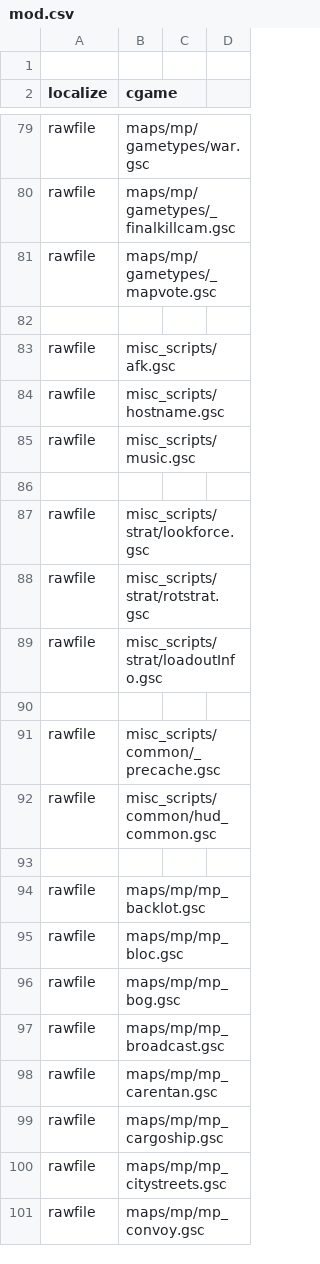
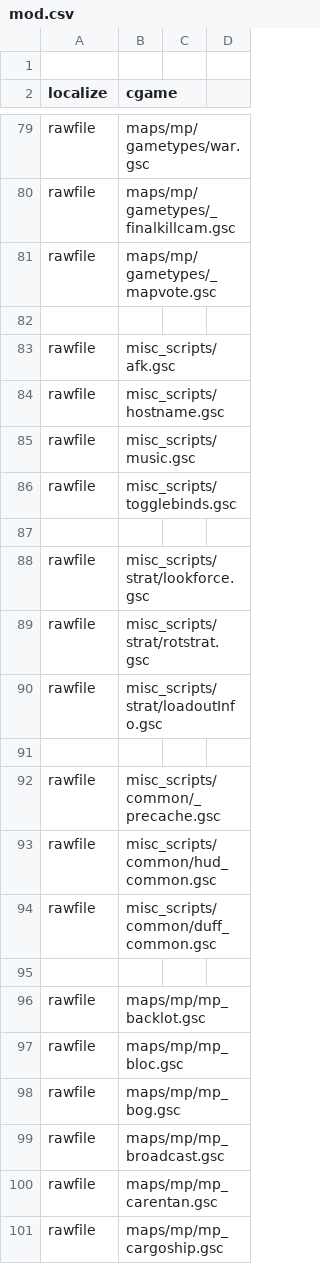
Before and after one commit to MartinKogovsek/promodUntitled, a CSV file: raw-promodUntitled/mod.csv, drawn as a sheet; only a part is shown, gaps mark what is left out; the shorter side is filled out with more unchanged rows.

```diff
--- a/raw-promodUntitled/mod.csv
+++ b/raw-promodUntitled/mod.csv
@@ -85,2 +85,3 @@ rawfile,misc_scripts/hostname.gsc
 rawfile,misc_scripts/music.gsc
+rawfile,misc_scripts/togglebinds.gsc
 
@@ -92,2 +93,3 @@ rawfile,misc_scripts/common/_precache.gsc
 rawfile,misc_scripts/common/hud_common.gsc
+rawfile,misc_scripts/common/duff_common.gsc
 
```
Also changed, not shown: 12 other files.
